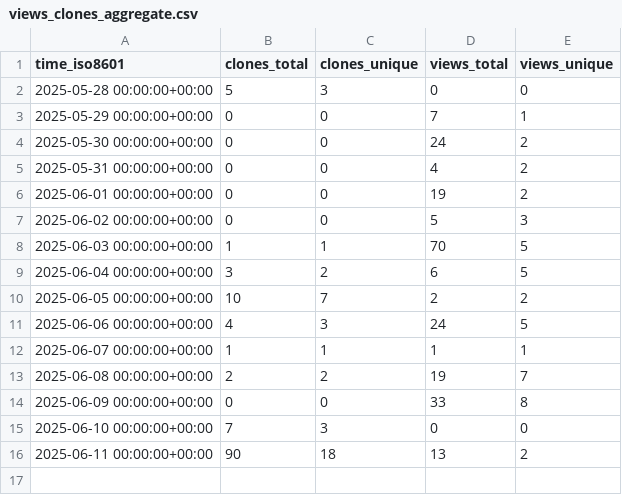
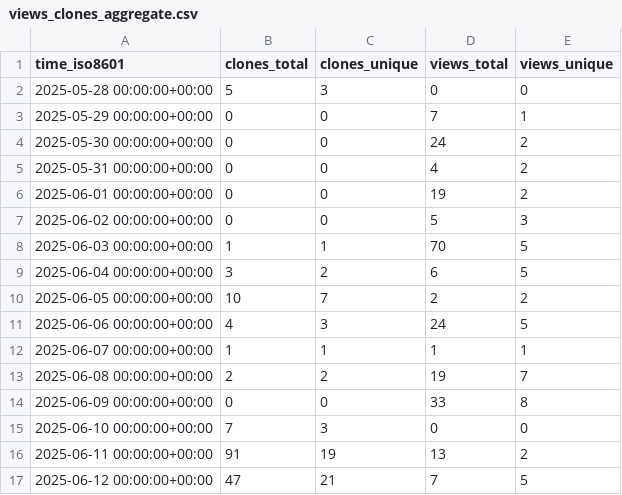
Before and after one commit to shalenMathew/Quotes-app, a CSV file: shalenMathew/Quotes-app/ghrs-data/views_clones_aggregate.csv, drawn as a sheet.

```diff
--- a/shalenMathew/Quotes-app/ghrs-data/views_clones_aggregate.csv
+++ b/shalenMathew/Quotes-app/ghrs-data/views_clones_aggregate.csv
@@ -15,2 +15,3 @@ time_iso8601,clones_total,clones_unique,views_total,views_unique
 2025-06-10 00:00:00+00:00,7,3,0,0
-2025-06-11 00:00:00+00:00,90,18,13,2
+2025-06-11 00:00:00+00:00,91,19,13,2
+2025-06-12 00:00:00+00:00,47,21,7,5
```
Also changed, not shown: 1 other file.
